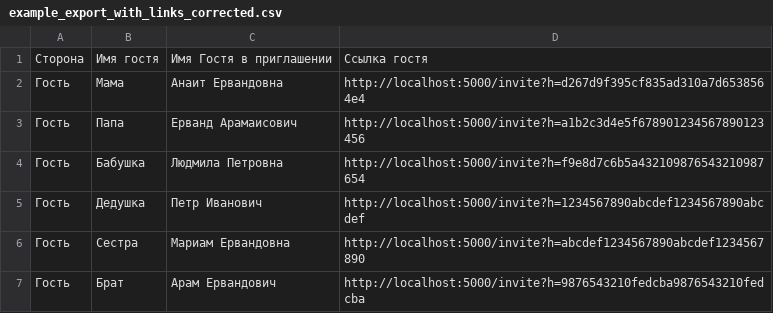
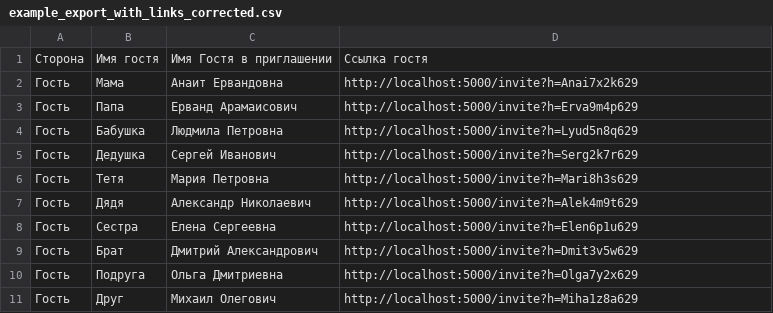
Before and after one commit to ll9llall9ll/users-management, a CSV file: example_export_with_links_corrected.csv, drawn as a sheet.

```diff
--- a/example_export_with_links_corrected.csv
+++ b/example_export_with_links_corrected.csv
@@ -1,7 +1,11 @@
 Сторона,Имя гостя,Имя Гостя в приглашении,Ссылка гостя
-Гость,Мама,Анаит Ервандовна,http://localhost:5000/invite?h=d267d9f395cf835ad310a7d6538564e4
-Гость,Папа,Ерванд Арамаисович,http://localhost:5000/invite?h=a1b2c3d4e5f678901234567890123456
-Гость,Бабушка,Людмила Петровна,http://localhost:5000/invite?h=f9e8d7c6b5a432109876543210987654
-Гость,Дедушка,Петр Иванович,http://localhost:5000/invite?h=1234567890abcdef1234567890abcdef
-Гость,Сестра,Мариам Ервандовна,http://localhost:5000/invite?h=abcdef1234567890abcdef1234567890
-Гость,Брат,Арам Ервандович,http://localhost:5000/invite?h=9876543210fedcba9876543210fedcba
+Гость,Мама,Анаит Ервандовна,http://localhost:5000/invite?h=Anai7x2k629
+Гость,Папа,Ерванд Арамаисович,http://localhost:5000/invite?h=Erva9m4p629
+Гость,Бабушка,Людмила Петровна,http://localhost:5000/invite?h=Lyud5n8q629
+Гость,Дедушка,Сергей Иванович,http://localhost:5000/invite?h=Serg2k7r629
+Гость,Тетя,Мария Петровна,http://localhost:5000/invite?h=Mari8h3s629
+Гость,Дядя,Александр Николаевич,http://localhost:5000/invite?h=Alek4m9t629
+Гость,Сестра,Елена Сергеевна,http://localhost:5000/invite?h=Elen6p1u629
+Гость,Брат,Дмитрий Александрович,http://localhost:5000/invite?h=Dmit3v5w629
+Гость,Подруга,Ольга Дмитриевна,http://localhost:5000/invite?h=Olga7y2x629
+Гость,Друг,Михаил Олегович,http://localhost:5000/invite?h=Miha1z8a629
```
Also changed, not shown: 9 other files.
